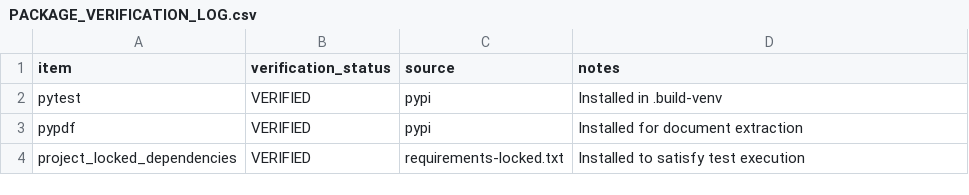
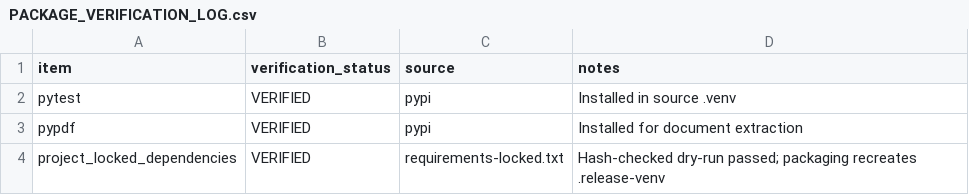
Before and after one commit to GrihmLord/DupeZ, a CSV file: assessment/technical/PACKAGE_VERIFICATION_LOG.csv, drawn as a sheet.

```diff
--- a/assessment/technical/PACKAGE_VERIFICATION_LOG.csv
+++ b/assessment/technical/PACKAGE_VERIFICATION_LOG.csv
@@ -1,4 +1,4 @@
 item,verification_status,source,notes
-pytest,VERIFIED,pypi,Installed in .build-venv
+pytest,VERIFIED,pypi,Installed in source .venv
 pypdf,VERIFIED,pypi,Installed for document extraction
-project_locked_dependencies,VERIFIED,requirements-locked.txt,Installed to satisfy test execution
+project_locked_dependencies,VERIFIED,requirements-locked.txt,Hash-checked dry-run passed; packaging recreates .release-venv
```
Also changed, not shown: assessment/technical/APPLICATION_SURFACE_REGISTER.csv, assessment/technical/RELEASE_ARTIFACT_REGISTER.csv, 49 other files.
